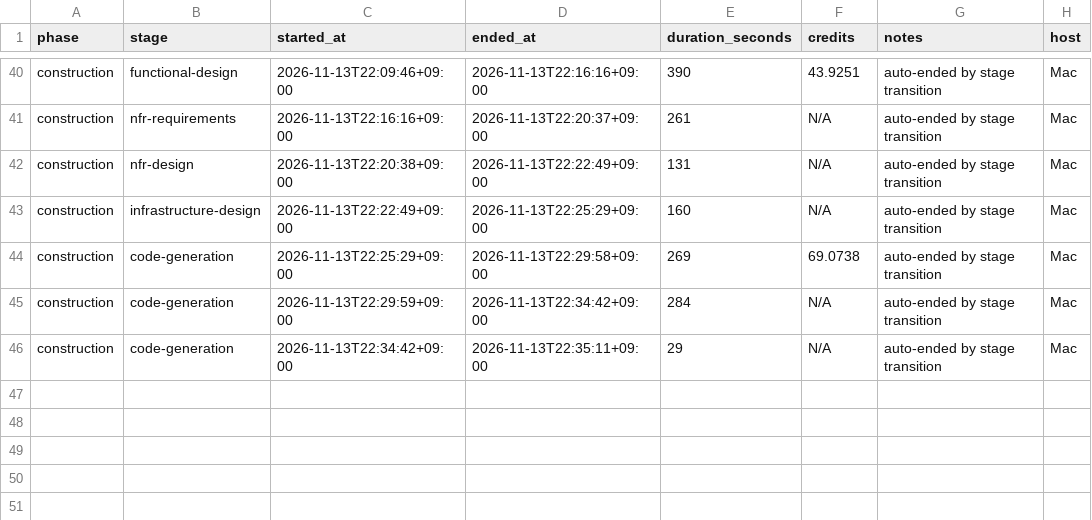
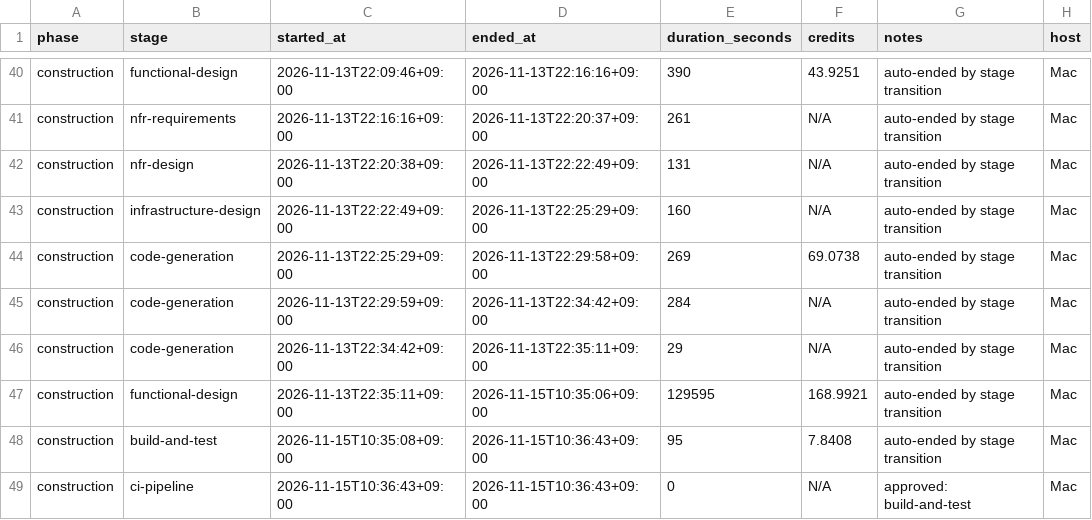
Before and after one commit to snow-note/aiCatch, a CSV file: .usage/aidlc-usage.csv, drawn as a sheet; only a part is shown, gaps mark what is left out; the diff names each change by its address in the sheet, - before the commit and + after, or states it on an @@ line.

```diff
--- a/.usage/aidlc-usage.csv
+++ b/.usage/aidlc-usage.csv
+row 47: construction | functional-design | 2026-11-13T22:35:11+09:00 | 2026-11-15T10:35:06+09:00 | 129595 | 168.9921 | auto-ended by stage transition | Mac
+row 48: construction | build-and-test | 2026-11-15T10:35:08+09:00 | 2026-11-15T10:36:43+09:00 | 95 | 7.8408 | auto-ended by stage transition | Mac
+row 49: construction | ci-pipeline | 2026-11-15T10:36:43+09:00 | 2026-11-15T10:36:43+09:00 | 0 | N/A | approved: build-and-test | Mac
```
Also changed, not shown: 3 other files.
